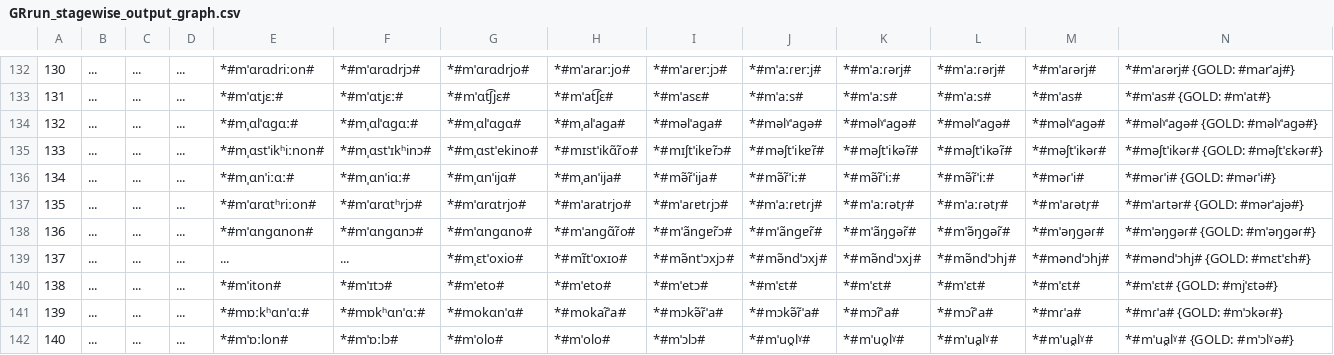
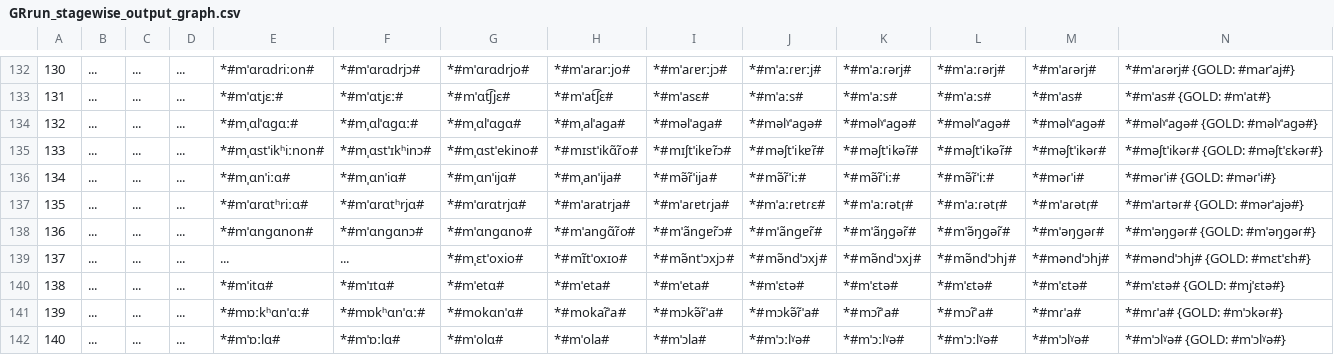
Before and after one commit to clmarr/Albanian-CFR, a CSV file: GRrun/GRrun_stagewise_output_graph.csv, drawn as a sheet; only a part is shown, gaps mark what is left out; the diff covers the shown part only; the diff names each change by its address in the sheet, - before the commit and + after, or states it on an @@ line.

```diff
--- a/GRrun/GRrun_stagewise_output_graph.csv
+++ b/GRrun/GRrun_stagewise_output_graph.csv
-E136: *#mˌɑnˈiːɑː#
+E136: *#mˌɑnˈiːɑ#
-F136: *#mˌɑnˈiɑː#
+F136: *#mˌɑnˈiɑ#
-E137: *#mˈɑrɑtʰriːon#
+E137: *#mˈɑrɑtʰriːɑ#
-F137: *#mˈɑrɑtʰrjɔ#
+F137: *#mˈɑrɑtʰrjɑ#
-G137: *#mˈɑrɑtrjo#
+G137: *#mˈɑrɑtrjɑ#
-H137: *#mˈaratrjo#
+H137: *#mˈaratrja#
-I137: *#mˈaɾɐtɾjɔ#
+I137: *#mˈaɾɐtɾja#
-J137: *#mˈaːɾɐtɾj#
+J137: *#mˈaːɾɐtɾɛ#
-K137: *#mˈaːɾətr̩#
+K137: *#mˈaːɾətɾ̩#
-L137: *#mˈaːɾətr̩#
+L137: *#mˈaːɾətɾ̩#
-M137: *#mˈaɾətr̩#
+M137: *#mˈaɾətɾ̩#
-N137: *#mˈaɾtər# {GOLD: #mərˈajə#}
+N137: *#mˈaɾtəɾ# {GOLD: #mərˈajə#}
-E140: *#mˈiton#
+E140: *#mˈitɑ#
-F140: *#mˈɪtɔ#
+F140: *#mˈɪtɑ#
-G140: *#mˈeto#
+G140: *#mˈetɑ#
-H140: *#mˈeto#
+H140: *#mˈeta#
-I140: *#mˈetɔ#
+I140: *#mˈeta#
-J140: *#mˈɛt#
+J140: *#mˈɛtə#
-K140: *#mˈɛt#
+K140: *#mˈɛtə#
-L140: *#mˈɛt#
+L140: *#mˈɛtə#
-M140: *#mˈɛt#
+M140: *#mˈɛtə#
-N140: *#mˈɛt# {GOLD: #mjˈɛtə#}
+N140: *#mˈɛtə# {GOLD: #mjˈɛtə#}
-E142: *#mˈɒːlon#
+E142: *#mˈɒːlɑ#
-F142: *#mˈɒːlɔ#
+F142: *#mˈɒːlɑ#
-G142: *#mˈolo#
+G142: *#mˈolɑ#
-H142: *#mˈolo#
+H142: *#mˈola#
-I142: *#mˈɔlɔ#
+I142: *#mˈɔla#
-J142: *#mˈuo̯lˠ#
+J142: *#mˈɔːlˠə#
-K142: *#mˈuo̯lˠ#
+K142: *#mˈɔːlˠə#
-L142: *#mˈua̯lˠ#
+L142: *#mˈɔːlˠə#
-M142: *#mˈua̯lˠ#
+M142: *#mˈɔlˠə#
-N142: *#mˈua̯lˠ# {GOLD: #mˈɔlˠə#}
+N142: *#mˈɔlˠə# {GOLD: #mˈɔlˠə#}
```
Also changed, not shown: 60 edited cells elsewhere in this file, GRrun/GRrun_rulewise_output_graph.csv, GRrun/resultEditDistances.csv, 14 other files.
